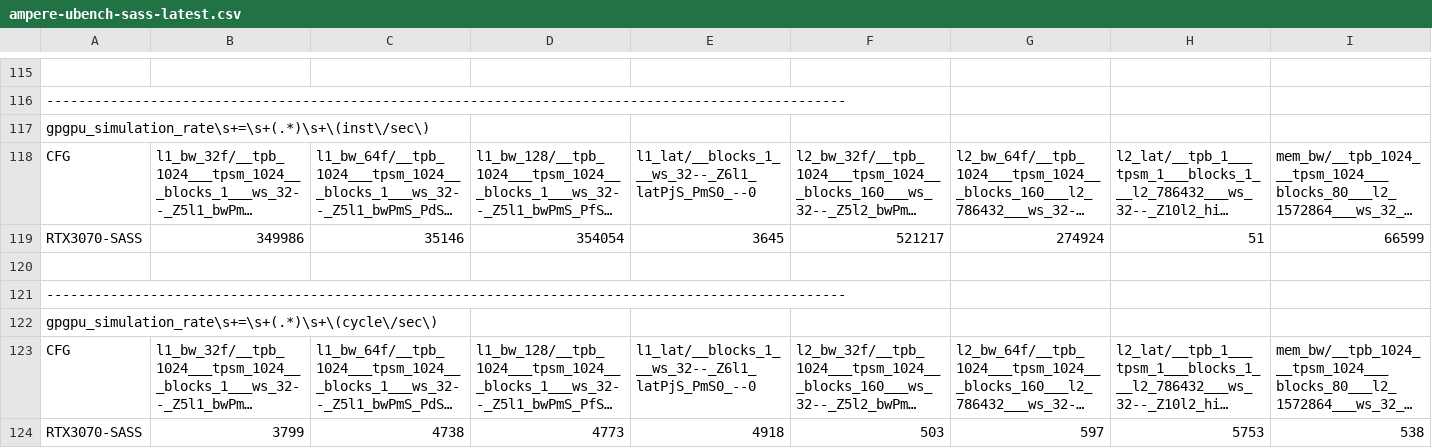
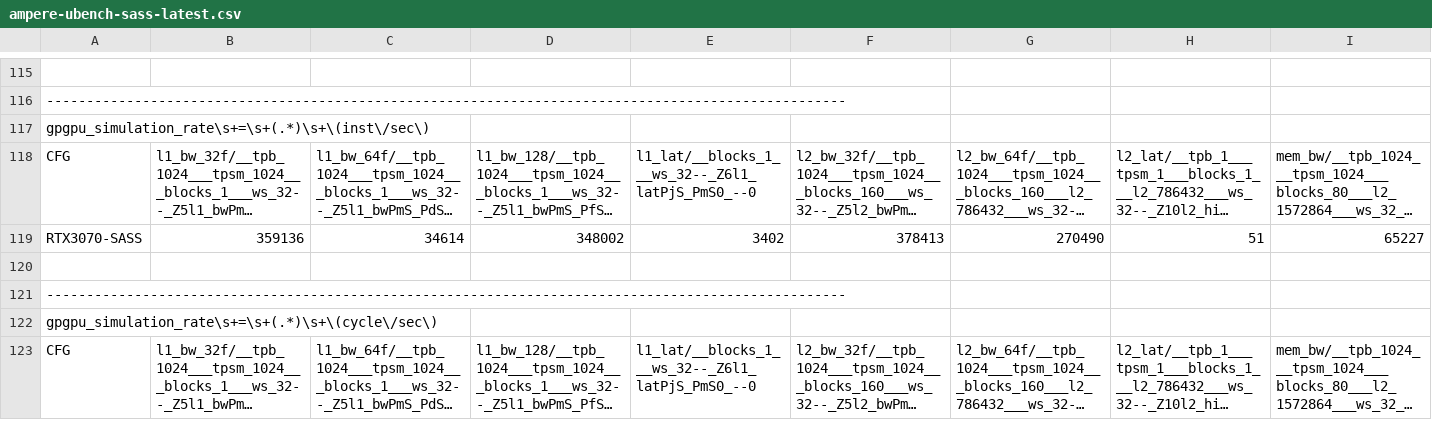
Before and after one commit to accel-sim/statistics-archive, a CSV file: ubench/ampere-ubench-sass-latest.csv, drawn as a sheet; only a part is shown, gaps mark what is left out; long unchanged cells end in …; removed rows and columns are numbered as before the commit, all else as after; rows hold the shown columns only; the diff covers the shown part only; the diff names each change by its address in the sheet, - before the commit and + after, or states it on an @@ line.

```diff
--- a/ubench/ampere-ubench-sass-latest.csv
+++ b/ubench/ampere-ubench-sass-latest.csv
-row 119: RTX3070-SASS | 349986 | 35146 | 354054 | 3645 | 521217 | 274924 | 51 | 66599
+row 119: RTX3070-SASS | 359136 | 34614 | 348002 | 3402 | 378413 | 270490 | 51 | 65227
-row 124: RTX3070-SASS | 3799 | 4738 | 4773 | 4918 | 503 | 597 | 5753 | 538
```
Also changed, not shown: 3 added rows, 2 removed rows and 17 edited cells elsewhere in this file, ubench/ampere-a100-ubench-sass-latest.csv, ubench/ampere-a100-ubench-sass.csv, 7 other files.
